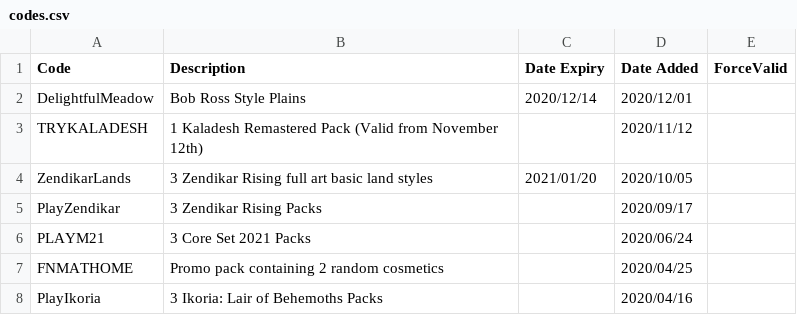
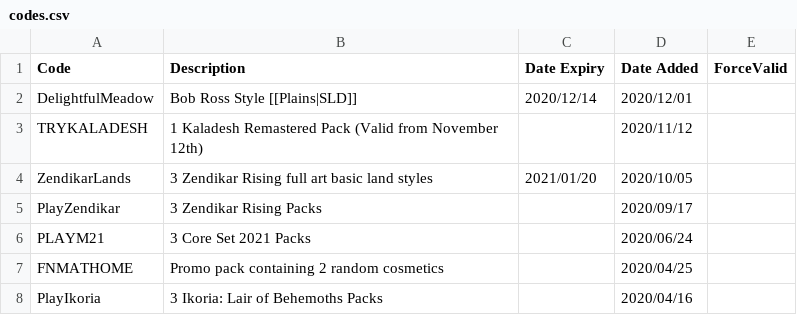
Before and after one commit to LaustinSpayce/arena-codes, a CSV file: src/data/codes.csv, drawn as a sheet; only a part is shown.

Commit message:
Test artwork appears

```diff
--- a/src/data/codes.csv
+++ b/src/data/codes.csv
@@ -1,3 +1,3 @@
 Code, Description, Date Expiry, Date Added, ForceValid,
-DelightfulMeadow, Bob Ross Style Plains, 2020/12/14,2020/12/01 , ,
+DelightfulMeadow, Bob Ross Style [[Plains|SLD]], 2020/12/14,2020/12/01 , ,
 TRYKALADESH, 1 Kaladesh Remastered Pack (Valid from November 12th), ,2020/11/12, ,
```
